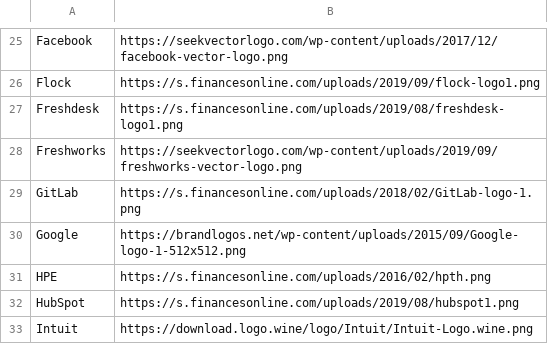
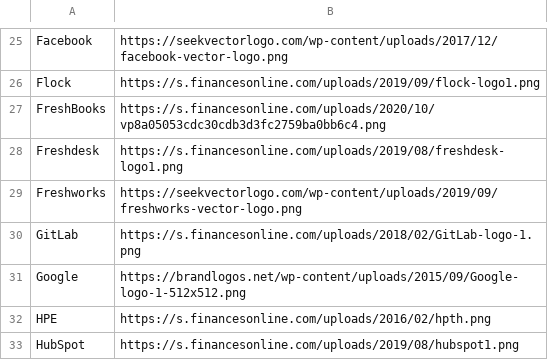
Before and after one commit to oferka/starfish, a CSV file: src/main/resources/data/vendors.csv, drawn as a sheet; only a part is shown, gaps mark what is left out; the shorter side is filled out with more unchanged rows; the diff names each change by its address in the sheet, - before the commit and + after, or states it on an @@ line.

```diff
--- a/src/main/resources/data/vendors.csv
+++ b/src/main/resources/data/vendors.csv
+row 27: FreshBooks | https://s.financesonline.com/uploads/2020/10/vp8a05053cdc30cdb3d3fc2759ba0bb6c4.png
```
Also changed, not shown: src/main/resources/data/applications.csv, 3 other files.
